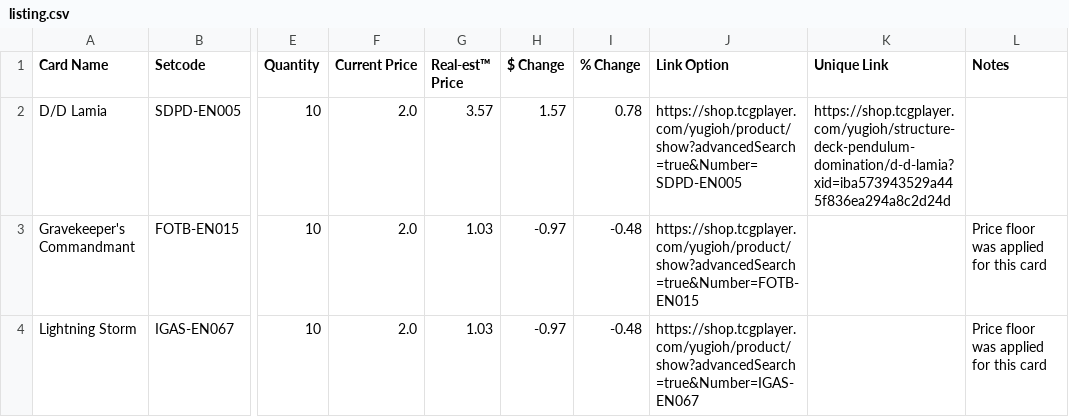
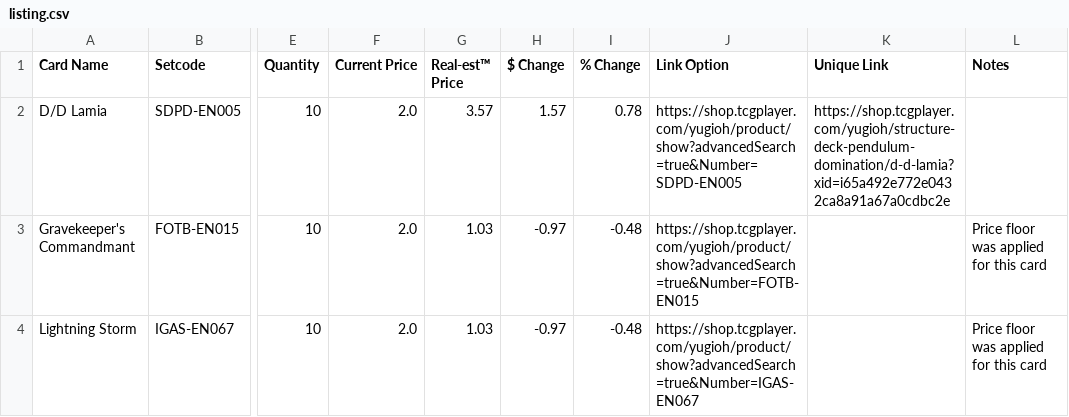
Before and after one commit to kloklee88/tcg-price-automator, a CSV file: listing.csv, drawn as a sheet; only a part is shown, gaps mark what is left out; the diff names each change by its address in the sheet, - before the commit and + after, or states it on an @@ line.

```diff
--- a/listing.csv
+++ b/listing.csv
-K2 (Unique Link): https://shop.tcgplayer.com/yugioh/structure-deck-pendulum-domination/d-d-lamia?xid=iba573943529a445f836ea294a8c2d24d
+K2 (Unique Link): https://shop.tcgplayer.com/yugioh/structure-deck-pendulum-domination/d-d-lamia?xid=i65a492e772e0432ca8a91a67a0cdbc2e
```
Also changed, not shown: 1 other file.
